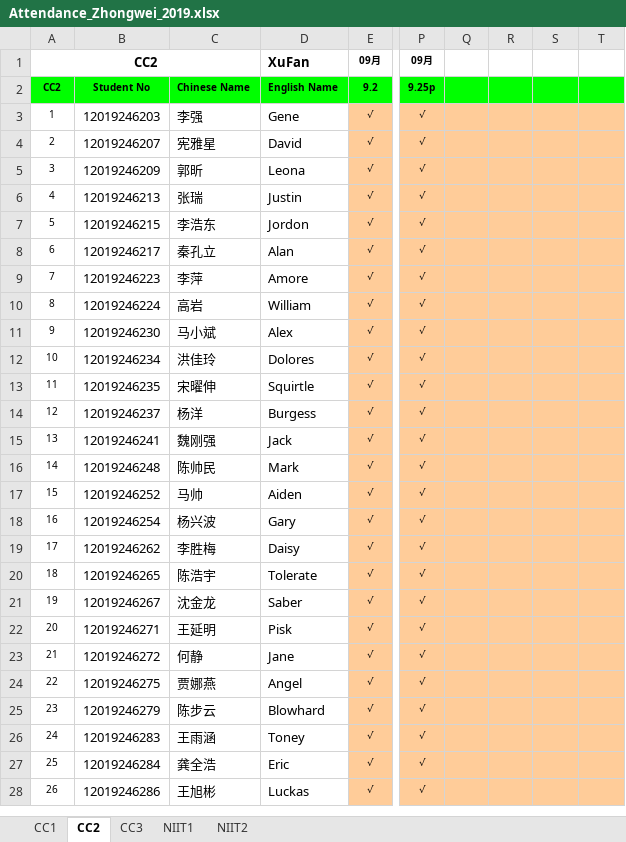
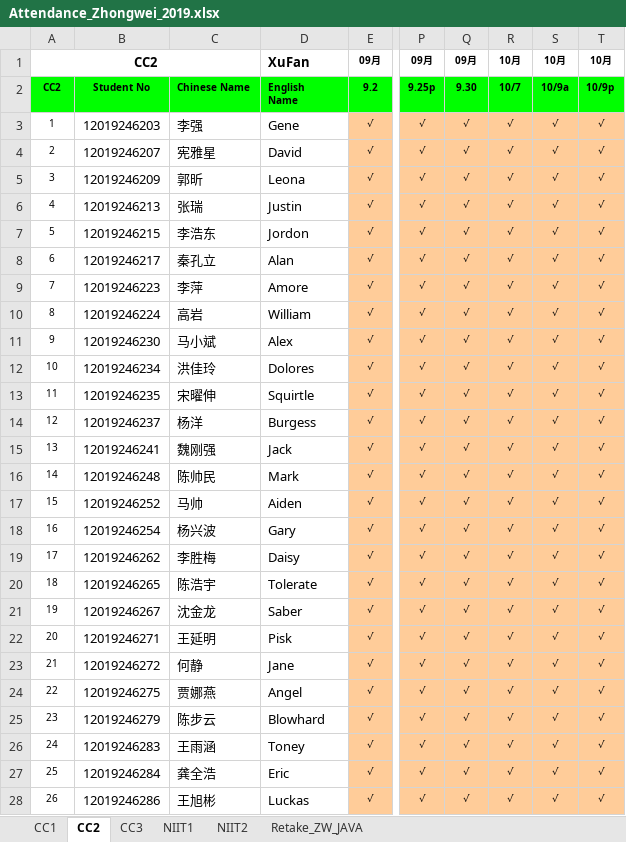
Before and after one commit to niit-nxu/Sept-2020---Jan-2021, an Excel workbook: Grade 2019/Attendance/Attendance_Zhongwei_2019.xlsx, sheet CC2, drawn as a sheet; only a part is shown, gaps mark what is left out; values as stored, in another font and other column widths than the file's, no borders; conditional formats not drawn; ↵ is a line break in a cell; the diff covers the shown part only; the diff names each change by its address in the sheet, - before the commit and + after, or states it on an @@ line.

```diff
--- a/Grade 2019/Attendance/Attendance_Zhongwei_2019.xlsx (sheet CC2)
+++ b/Grade 2019/Attendance/Attendance_Zhongwei_2019.xlsx (sheet CC2)
+sheet tab: Retake_ZW_JAVA
-Q1: (empty)
+Q1: 09月
-R1: (empty)
+R1: 10月
-S1: (empty)
+S1: 10月
-T1: (empty)
+T1: 10月
-D2: English Name
+D2: English ↵ Name
-Q2: (empty)
+Q2: 9.30
-R2: (empty)
+R2: 10/7
-S2: (empty)
+S2: 10/9a
-T2: (empty)
+T2: 10/9p
-Q3:Q28: (empty)
+Q3:Q28: √
-R3:R28: (empty)
+R3:R28: √
-S3:S28: (empty)
+S3:S28: √
-T3:T28: (empty)
+T3:T28: √
```
Also changed, not shown: 7 removed rows and 60 edited cells elsewhere in this sheet, Grade 2018/Attendance/Attendance_Zhongwei_2018.xlsx, Grade 2018/HomeAssignment/HA_Summary_ZW_2018.xlsx, 4 other files.
